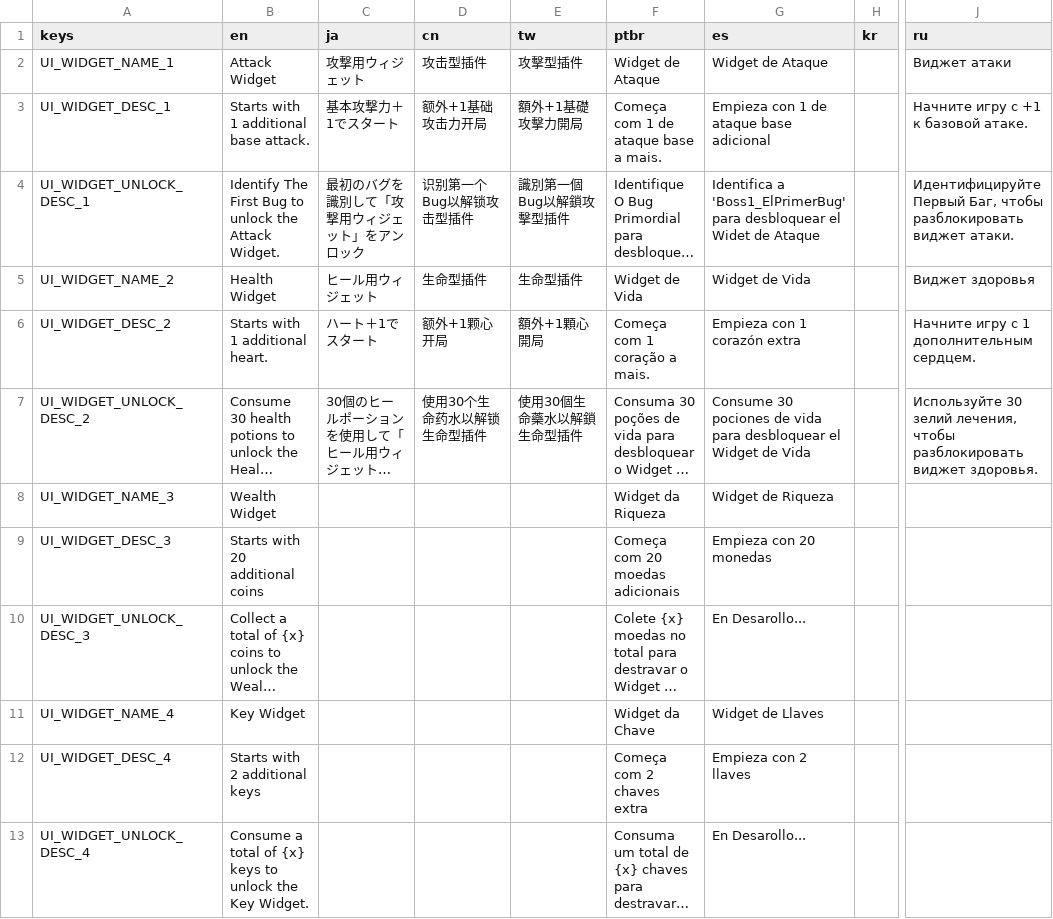
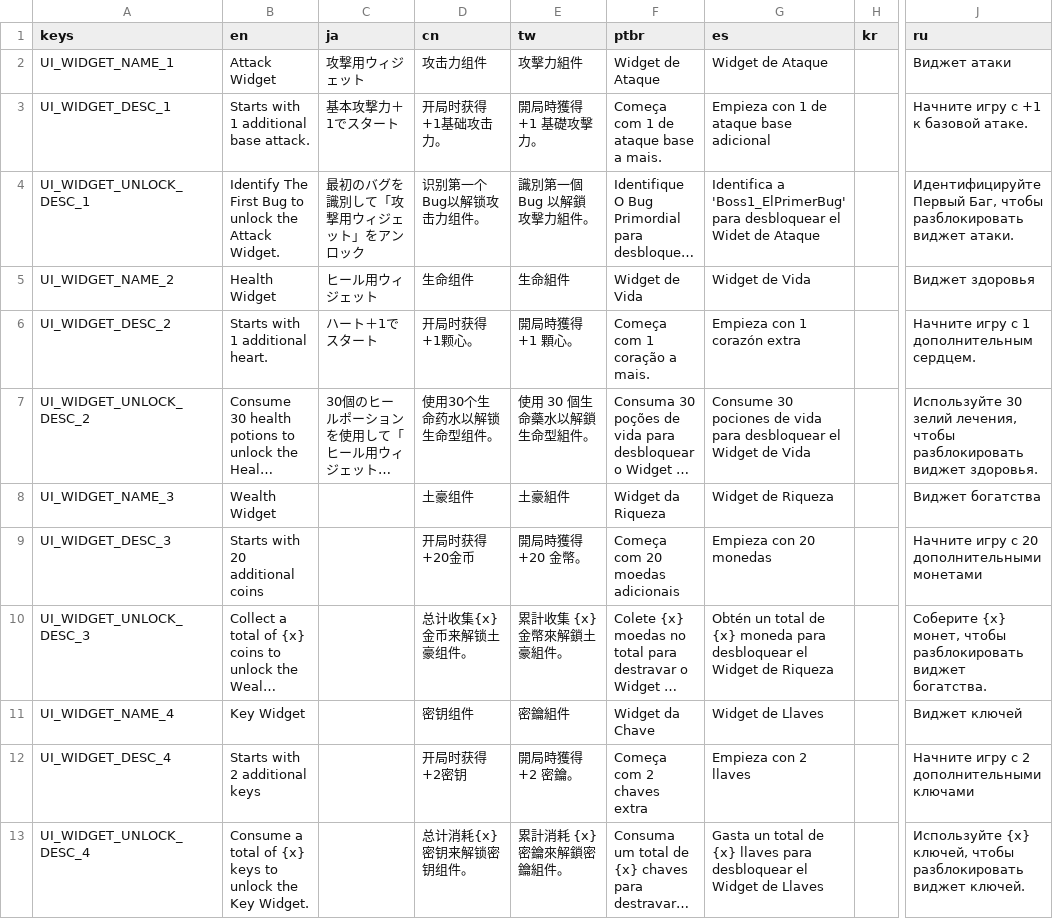
Before and after one commit to TSHHHHH/project-identifile-localisation, a CSV file: widgets.csv, drawn as a sheet; only a part is shown, gaps mark what is left out; long unchanged cells end in …; the diff covers the shown part only; the diff names each change by its address in the sheet, - before the commit and + after, or states it on an @@ line.

```diff
--- a/widgets.csv
+++ b/widgets.csv
-D2 (cn): 攻击型插件
+D2 (cn): 攻击力组件
-E2 (tw): 攻擊型插件
+E2 (tw): 攻擊力組件
-D3 (cn): 额外+1基础攻击力开局
+D3 (cn): 开局时获得+1基础攻击力。
-E3 (tw): 額外+1基礎攻擊力開局
+E3 (tw): 開局時獲得 +1 基礎攻擊力。
-D4 (cn): 识别第一个Bug以解锁攻击型插件
+D4 (cn): 识别第一个Bug以解锁攻击力组件。
-E4 (tw): 識別第一個Bug以解鎖攻擊型插件
+E4 (tw): 識別第一個 Bug 以解鎖攻擊力組件。
-D5 (cn): 生命型插件
+D5 (cn): 生命组件
-E5 (tw): 生命型插件
+E5 (tw): 生命組件
-D6 (cn): 额外+1颗心开局
+D6 (cn): 开局时获得+1颗心。
-E6 (tw): 額外+1顆心開局
+E6 (tw): 開局時獲得 +1 顆心。
-D7 (cn): 使用30个生命药水以解锁生命型插件
+D7 (cn): 使用30个生命药水以解锁生命型组件。
-E7 (tw): 使用30個生命藥水以解鎖生命型插件
+E7 (tw): 使用 30 個生命藥水以解鎖生命型組件。
-D8 (cn): (empty)
+D8 (cn): 土豪组件
-E8 (tw): (empty)
+E8 (tw): 土豪組件
-J8 (ru): (empty)
+J8 (ru): Виджет богатства
-D9 (cn): (empty)
+D9 (cn): 开局时获得+20金币
-E9 (tw): (empty)
+E9 (tw): 開局時獲得 +20 金幣。
-J9 (ru): (empty)
+J9 (ru): Начните игру с 20 дополнительными монетами
-D10 (cn): (empty)
+D10 (cn): 总计收集{x}金币来解锁土豪组件。
-E10 (tw): (empty)
+E10 (tw): 累計收集 {x} 金幣來解鎖土豪組件。
-G10 (es): En Desarollo...
+G10 (es): Obtén un total de {x} moneda para desbloquear el Widget de Riqueza
-J10 (ru): (empty)
+J10 (ru): Соберите {x} монет, чтобы разблокировать виджет богатства.
-D11 (cn): (empty)
+D11 (cn): 密钥组件
-E11 (tw): (empty)
+E11 (tw): 密鑰組件
-J11 (ru): (empty)
+J11 (ru): Виджет ключей
-D12 (cn): (empty)
+D12 (cn): 开局时获得+2密钥
-E12 (tw): (empty)
+E12 (tw): 開局時獲得 +2 密鑰。
-J12 (ru): (empty)
+J12 (ru): Начните игру с 2 дополнительными ключами
-D13 (cn): (empty)
+D13 (cn): 总计消耗{x}密钥来解锁密钥组件。
-E13 (tw): (empty)
+E13 (tw): 累計消耗 {x} 密鑰來解鎖密鑰組件。
-G13 (es): En Desarollo...
+G13 (es): Gasta un total de {x} llaves para desbloquear el Widget de Llaves
-J13 (ru): (empty)
+J13 (ru): Используйте {x} ключей, чтобы разблокировать виджет ключей.
```
Also changed, not shown: 107 edited cells elsewhere in this file, common.csv, enemies.csv, 7 other files.
